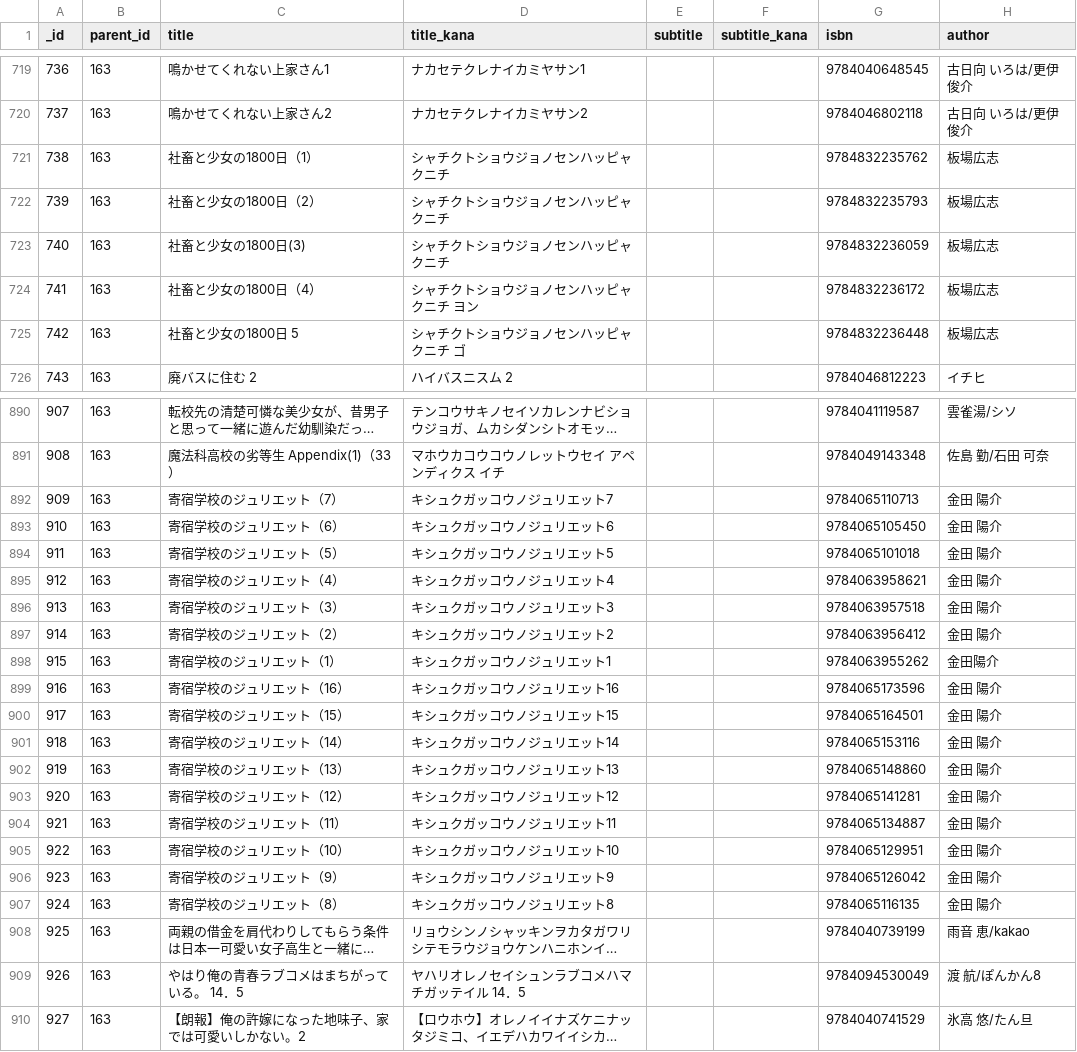
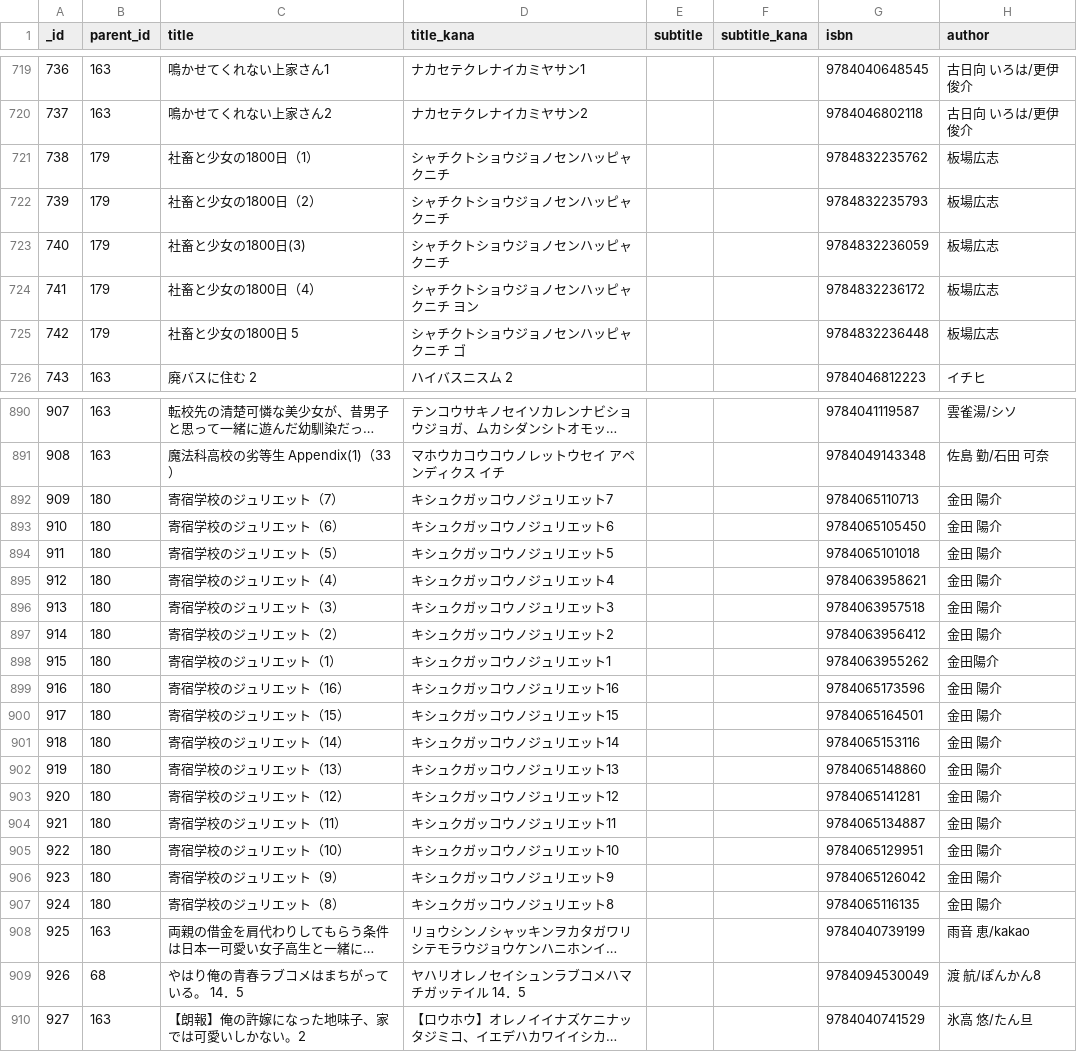
Before and after one commit to NAKNAO-nnct/Library, a CSV file: src/static/dat_book.csv, drawn as a sheet; only a part is shown, gaps mark what is left out; long unchanged cells end in …; the diff covers the shown part only; the diff names each change by its address in the sheet, - before the commit and + after, or states it on an @@ line.

```diff
--- a/src/static/dat_book.csv
+++ b/src/static/dat_book.csv
-B721:B725 (parent_id): 163
+B721:B725 (parent_id): 179
-B892:B907 (parent_id): 163
+B892:B907 (parent_id): 180
-B909 (parent_id): 163
+B909 (parent_id): 68
```
Also changed, not shown: 1 added row and 31 edited cells elsewhere in this file, src/static/dat_folder.csv.
